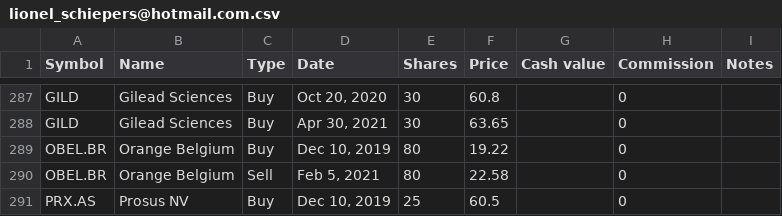
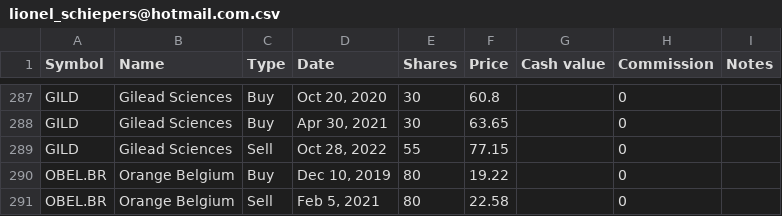
Before and after one commit to lionelschiepers/MyStock, a CSV file: MyStockWeb/Data/lionel_schiepers@hotmail.com.csv, drawn as a sheet; only a part is shown, gaps mark what is left out; the shorter side is filled out with more unchanged rows.

```diff
--- a/MyStockWeb/Data/lionel_schiepers@hotmail.com.csv
+++ b/MyStockWeb/Data/lionel_schiepers@hotmail.com.csv
@@ -288,2 +288,3 @@ GILD,Gilead Sciences,Buy,"Oct 20, 2020",30,60.8,,0,
 GILD,Gilead Sciences,Buy,"Apr 30, 2021",30,63.65,,0,
+GILD,Gilead Sciences,Sell,"Oct 28, 2022",55,77.15,,0,
 OBEL.BR,Orange Belgium,Buy,"Dec 10, 2019",80,19.22,,0,
```
Also changed, not shown: MyStockWeb/Data/1.csv.
